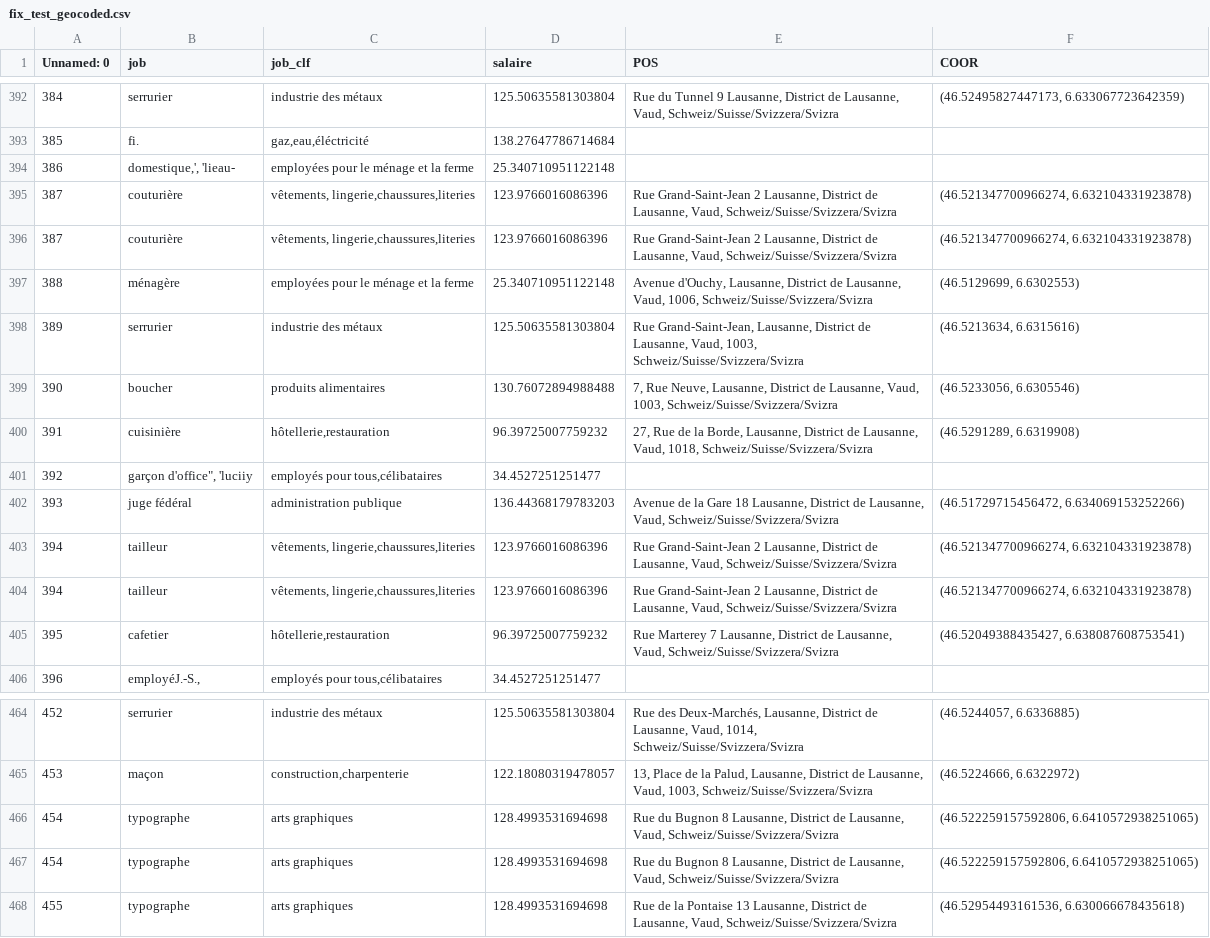
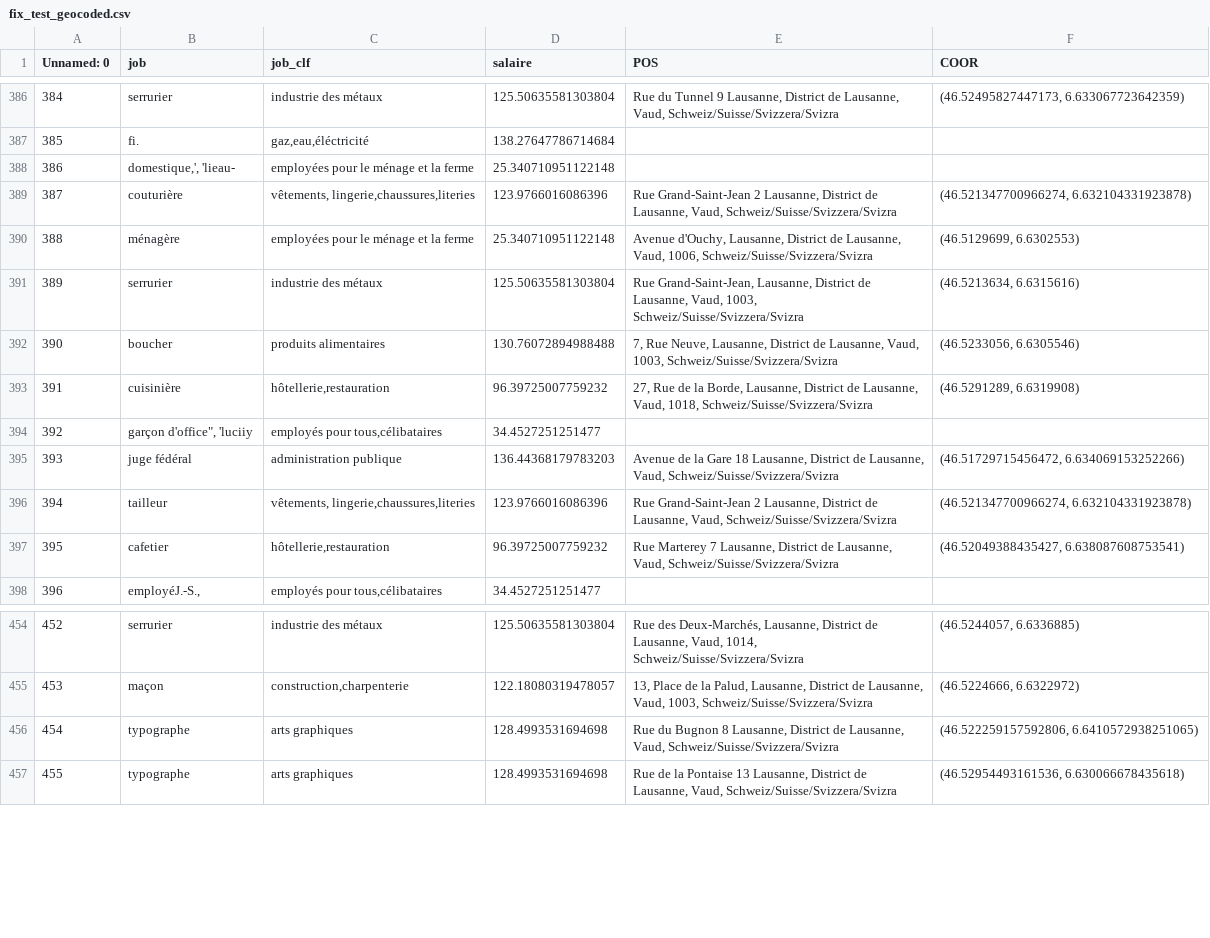
Before and after one commit to johannayara/fun-machine, a CSV file: fix_errors/fix_data/fix_test_geocoded.csv, drawn as a sheet; only a part is shown, gaps mark what is left out; the diff covers the shown part only; the diff names each change by its address in the sheet, - before the commit and + after, or states it on an @@ line.

```diff
--- a/fix_errors/fix_data/fix_test_geocoded.csv
+++ b/fix_errors/fix_data/fix_test_geocoded.csv
-row 396: 387 | couturière | vêtements, lingerie,chaussures,literies | 123.9766016086396 | Rue Grand-Saint-Jean 2 Lausanne, District de Lausanne, Vaud, Schweiz/Suisse/Svizzera/Svizra | (46.521347700966274, 6.632104331923878)
-row 403: 394 | tailleur | vêtements, lingerie,chaussures,literies | 123.9766016086396 | Rue Grand-Saint-Jean 2 Lausanne, District de Lausanne, Vaud, Schweiz/Suisse/Svizzera/Svizra | (46.521347700966274, 6.632104331923878)
-row 466: 454 | typographe | arts graphiques | 128.4993531694698 | Rue du Bugnon 8 Lausanne, District de Lausanne, Vaud, Schweiz/Suisse/Svizzera/Svizra | (46.522259157592806, 6.6410572938251065)
```
Also changed, not shown: 8 removed rows elsewhere in this file, 3 other files.
